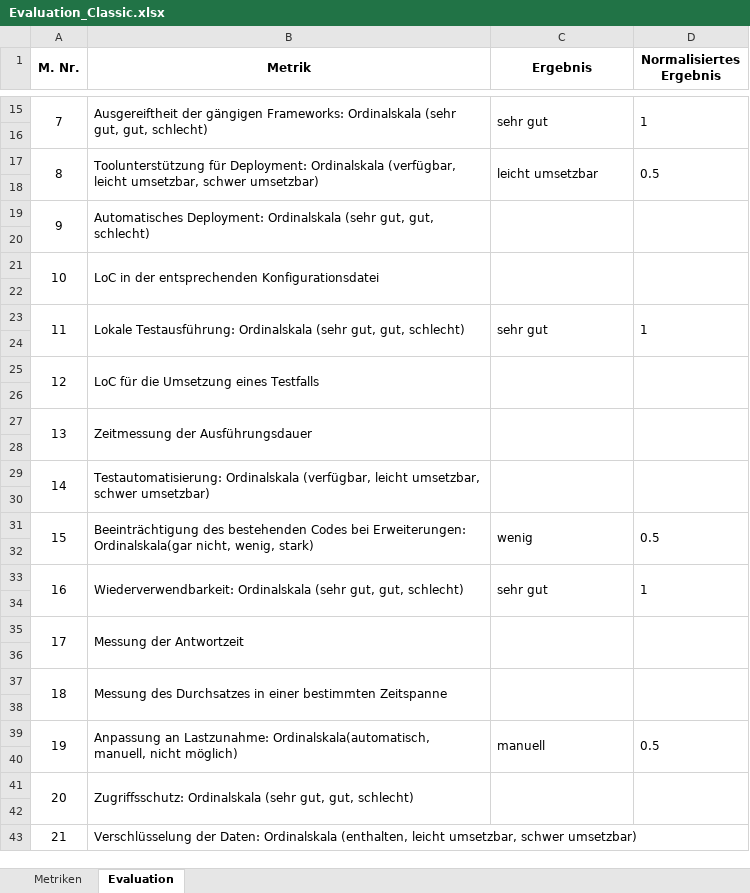
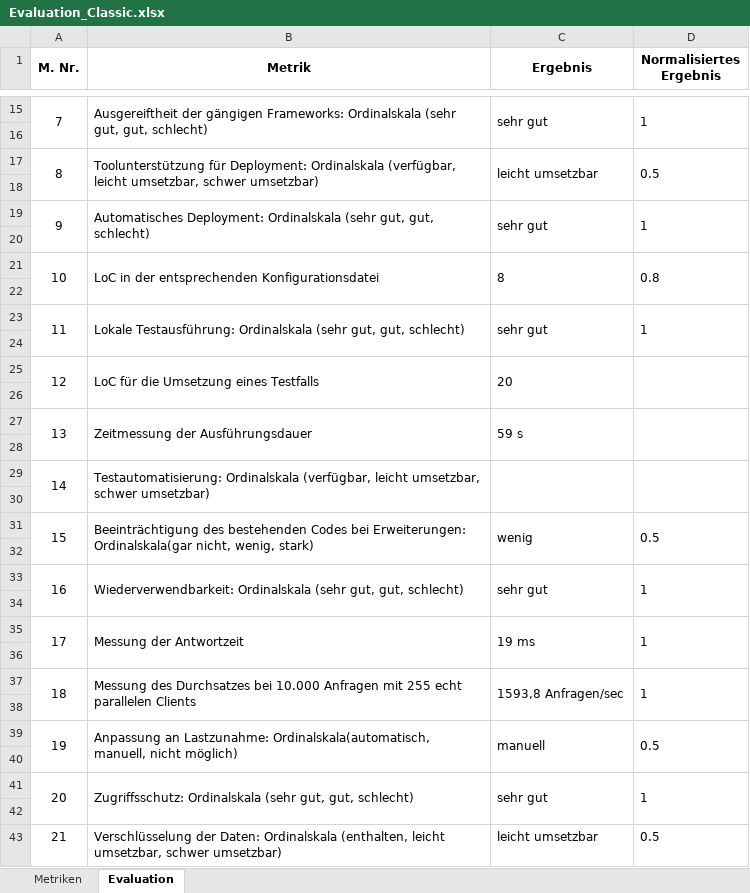
Before and after one commit to ThoGro/bachelorarbeit, an Excel workbook: 3.6/Evaluation_Classic.xlsx, sheet Evaluation, drawn as a sheet; only a part is shown, gaps mark what is left out; values as stored, in another font and other column widths than the file's, no borders; the diff names each change by its address in the sheet, - before the commit and + after, or states it on an @@ line.

```diff
--- a/3.6/Evaluation_Classic.xlsx (sheet Evaluation)
+++ b/3.6/Evaluation_Classic.xlsx (sheet Evaluation)
-C19 (Ergebnis): (empty)
+C19 (Ergebnis): sehr gut
-D19 (Normalisiertes Ergebnis): (empty)
+D19 (Normalisiertes Ergebnis): 1
-C21 (Ergebnis): (empty)
+C21 (Ergebnis): 8
-D21 (Normalisiertes Ergebnis): (empty)
+D21 (Normalisiertes Ergebnis): 0.8
-C25 (Ergebnis): (empty)
+C25 (Ergebnis): 20
-C27 (Ergebnis): (empty)
+C27 (Ergebnis): 59 s
-C35 (Ergebnis): (empty)
+C35 (Ergebnis): 19 ms
-D35 (Normalisiertes Ergebnis): (empty)
+D35 (Normalisiertes Ergebnis): 1
-B37 (Metrik): …des Durchsatzes in einer bestimmten Zeitspanne
+B37 (Metrik): …des Durchsatzes bei 10.000 Anfragen mit 255 echt parallelen Clients
-C37 (Ergebnis): (empty)
+C37 (Ergebnis): 1593,8 Anfragen/sec
-D37 (Normalisiertes Ergebnis): (empty)
+D37 (Normalisiertes Ergebnis): 1
-C41 (Ergebnis): (empty)
+C41 (Ergebnis): sehr gut
-D41 (Normalisiertes Ergebnis): (empty)
+D41 (Normalisiertes Ergebnis): 1
-C43 (Ergebnis): (empty)
+C43 (Ergebnis): leicht umsetzbar
-D43 (Normalisiertes Ergebnis): (empty)
+D43 (Normalisiertes Ergebnis): 0.5
```
Also changed, not shown: sheet Metriken, 3.6/Evaluation_Serverless.xlsx, 3.6/Vergleich.xlsx, 2 other files.
